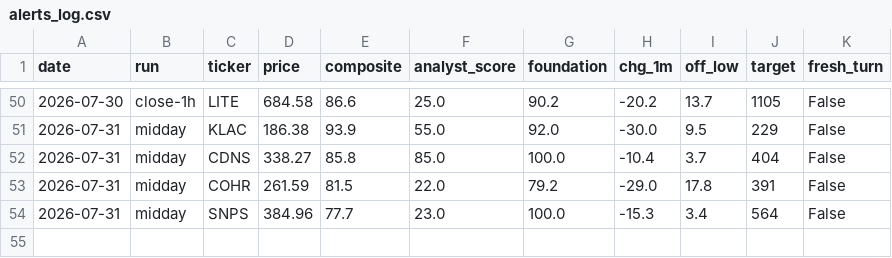
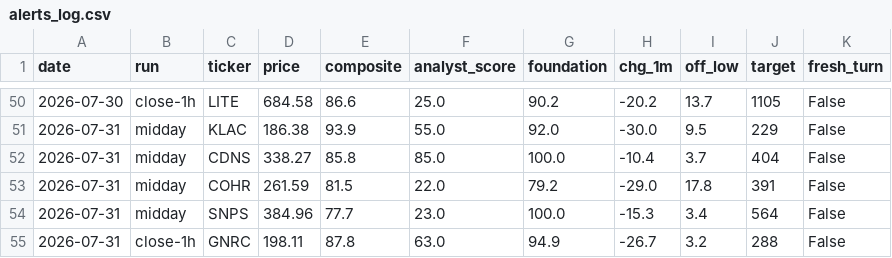
Before and after one commit to karthikpalsg/dip-radar, a CSV file: data/alerts_log.csv, drawn as a sheet; only a part is shown, gaps mark what is left out; the diff names each change by its address in the sheet, - before the commit and + after, or states it on an @@ line.

```diff
--- a/data/alerts_log.csv
+++ b/data/alerts_log.csv
+row 55: 2026-07-31 | close-1h | GNRC | 198.11 | 87.8 | 63.0 | 94.9 | -26.7 | 3.2 | 288 | False
```
Also changed, not shown: 1 other file.
